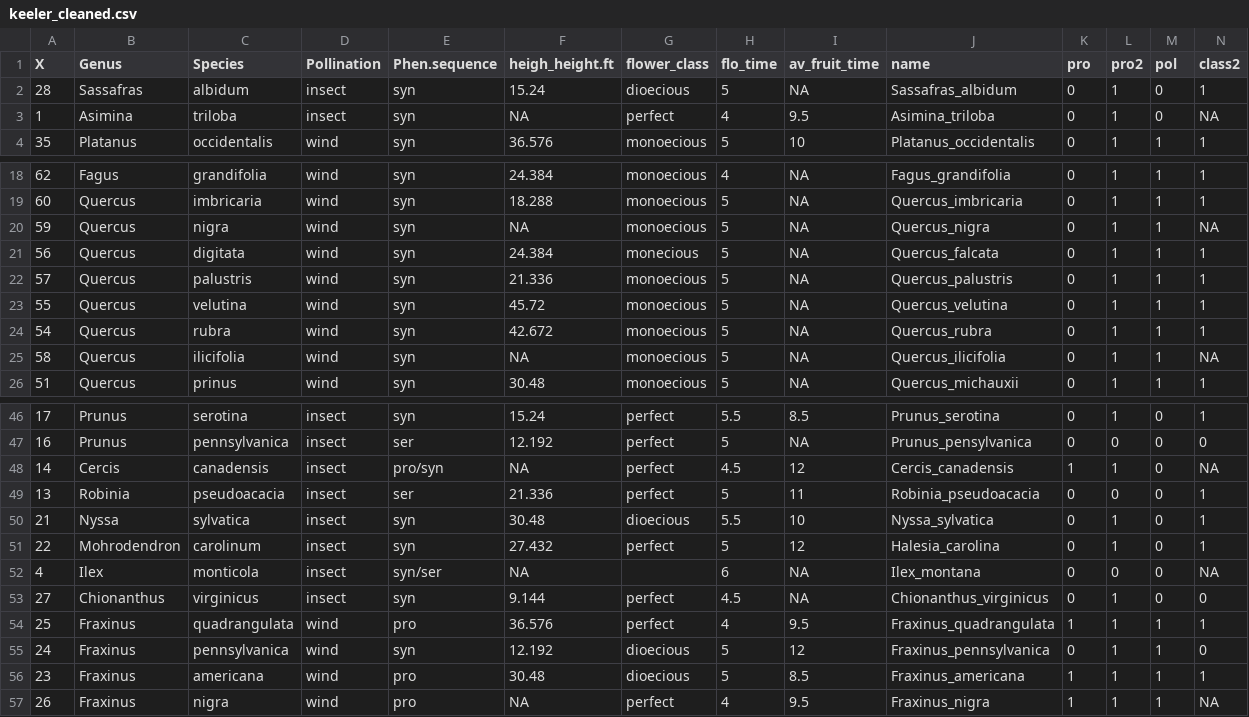
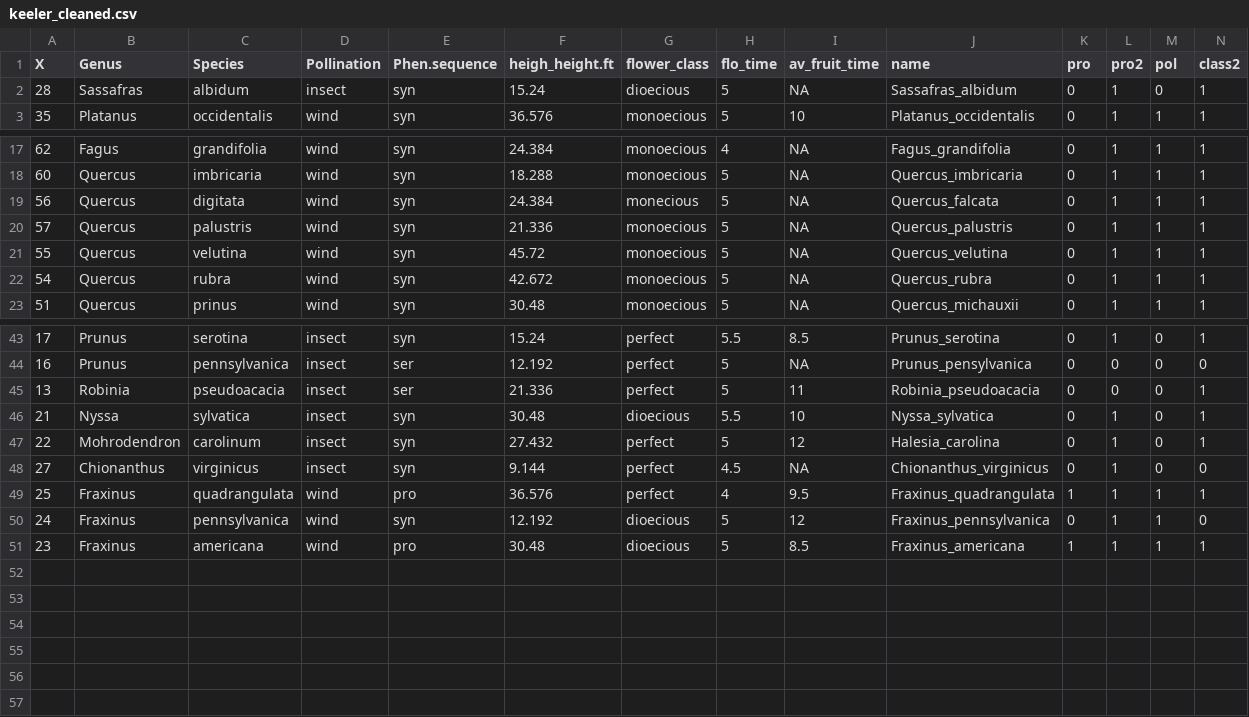
Before and after one commit to dbuona/proterant, a CSV file: Input/keeler_cleaned.csv, drawn as a sheet; only a part is shown, gaps mark what is left out; rows hold the shown columns only; the diff names each change by its address in the sheet, - before the commit and + after, or states it on an @@ line.

```diff
--- a/Input/keeler_cleaned.csv
+++ b/Input/keeler_cleaned.csv
-row 3: 1 | Asimina | triloba | insect | syn | NA | perfect | 4 | 9.5 | Asimina_triloba | 0 | 1 | 0 | NA
-row 20: 59 | Quercus | nigra | wind | syn | NA | monoecious | 5 | NA | Quercus_nigra | 0 | 1 | 1 | NA
-row 25: 58 | Quercus | ilicifolia | wind | syn | NA | monoecious | 5 | NA | Quercus_ilicifolia | 0 | 1 | 1 | NA
-row 48: 14 | Cercis | canadensis | insect | pro/syn | NA | perfect | 4.5 | 12 | Cercis_canadensis | 1 | 1 | 0 | NA
-row 52: 4 | Ilex | monticola | insect | syn/ser | NA |  | 6 | NA | Ilex_montana | 0 | 0 | 0 | NA
-row 57: 26 | Fraxinus | nigra | wind | pro | NA | perfect | 4 | 9.5 | Fraxinus_nigra | 1 | 1 | 1 | NA
```
Also changed, not shown: Input/cleaned_keeler.csv, 12 other files.
